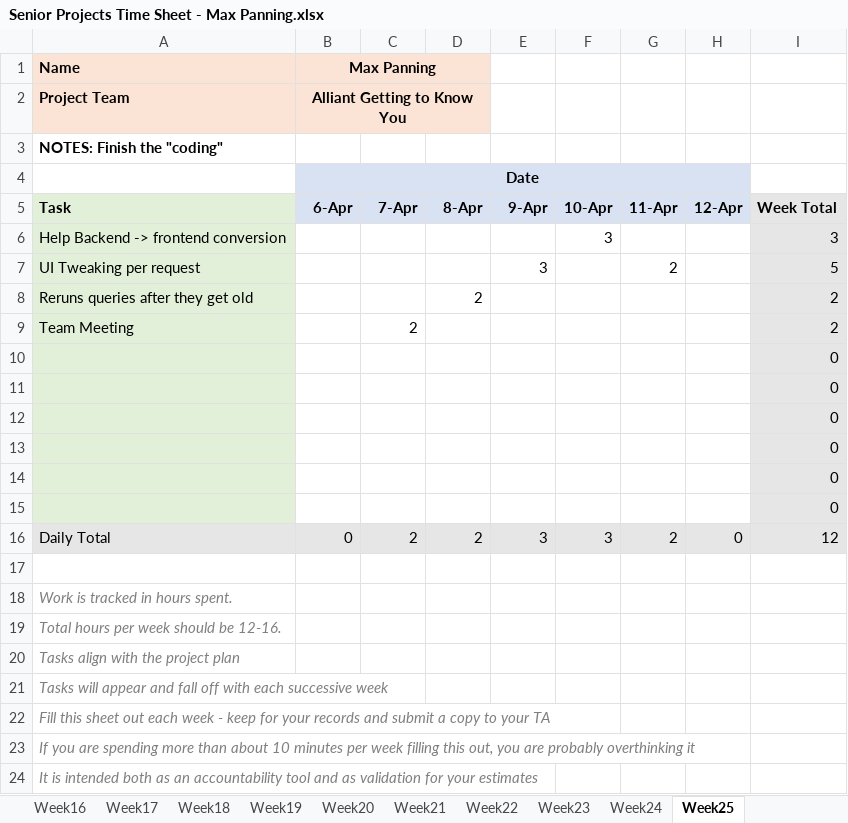
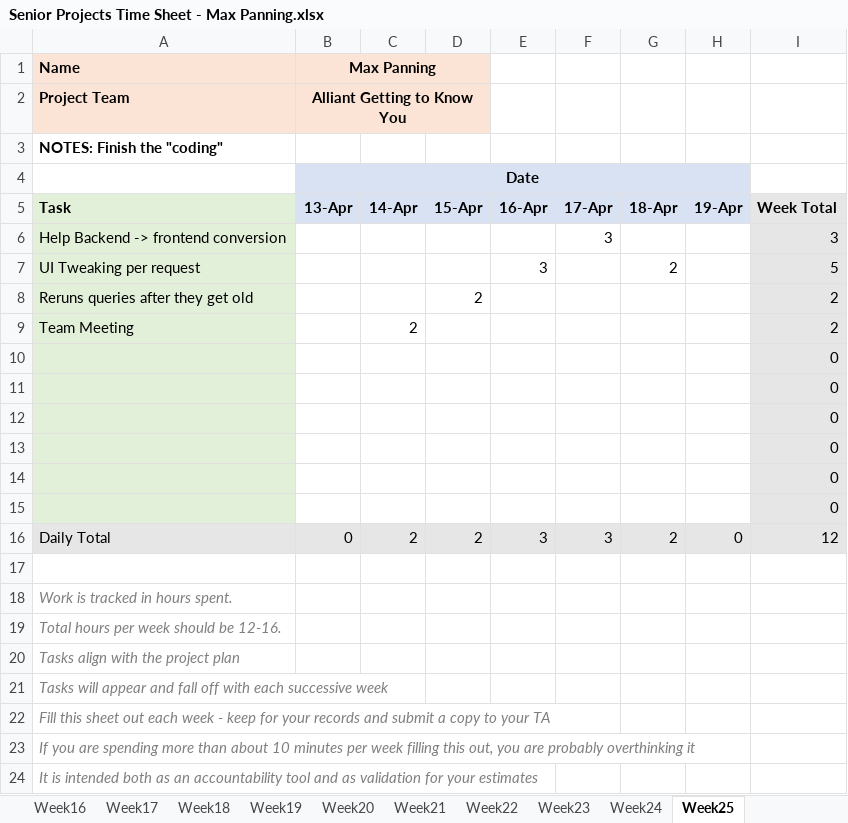
Before and after one commit to copa4960/Alliant-Getting-To-Know-You, an Excel workbook: Project Write Up Files/TimeSheets/Senior Projects Time Sheet - Max Panning.xlsx, sheet Week25, drawn as a sheet; values as stored, in another font and other column widths than the file's, no borders; charts and pictures not drawn; the diff names each change by its address in the sheet, - before the commit and + after, or states it on an @@ line.

Commit message:
Add files via upload

```diff
--- a/Project Write Up Files/TimeSheets/Senior Projects Time Sheet - Max Panning.xlsx (sheet Week25)
+++ b/Project Write Up Files/TimeSheets/Senior Projects Time Sheet - Max Panning.xlsx (sheet Week25)
-B5 (Max Panning): 6-Apr
+B5 (Max Panning): 13-Apr
-C5: 7-Apr
+C5: 14-Apr
-D5: 8-Apr
+D5: 15-Apr
-E5: 9-Apr
+E5: 16-Apr
-F5: 10-Apr
+F5: 17-Apr
-G5: 11-Apr
+G5: 18-Apr
-H5: 12-Apr
+H5: 19-Apr
```
